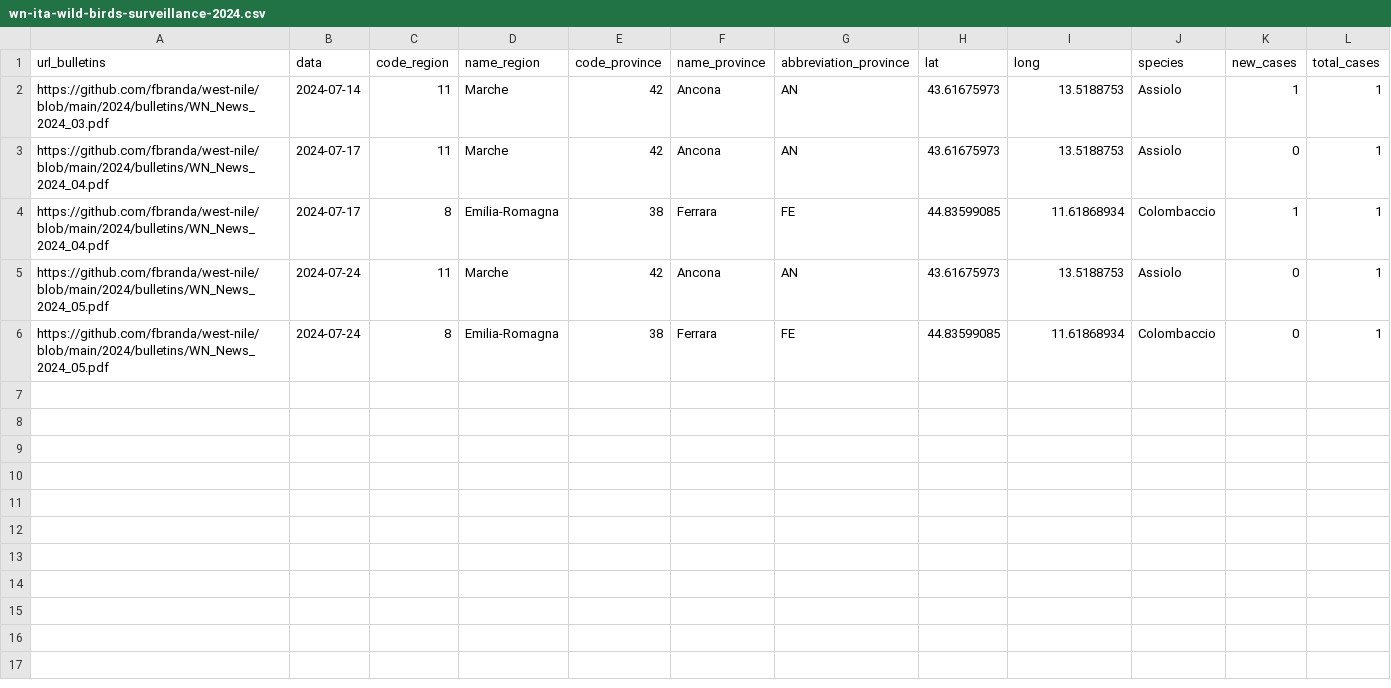
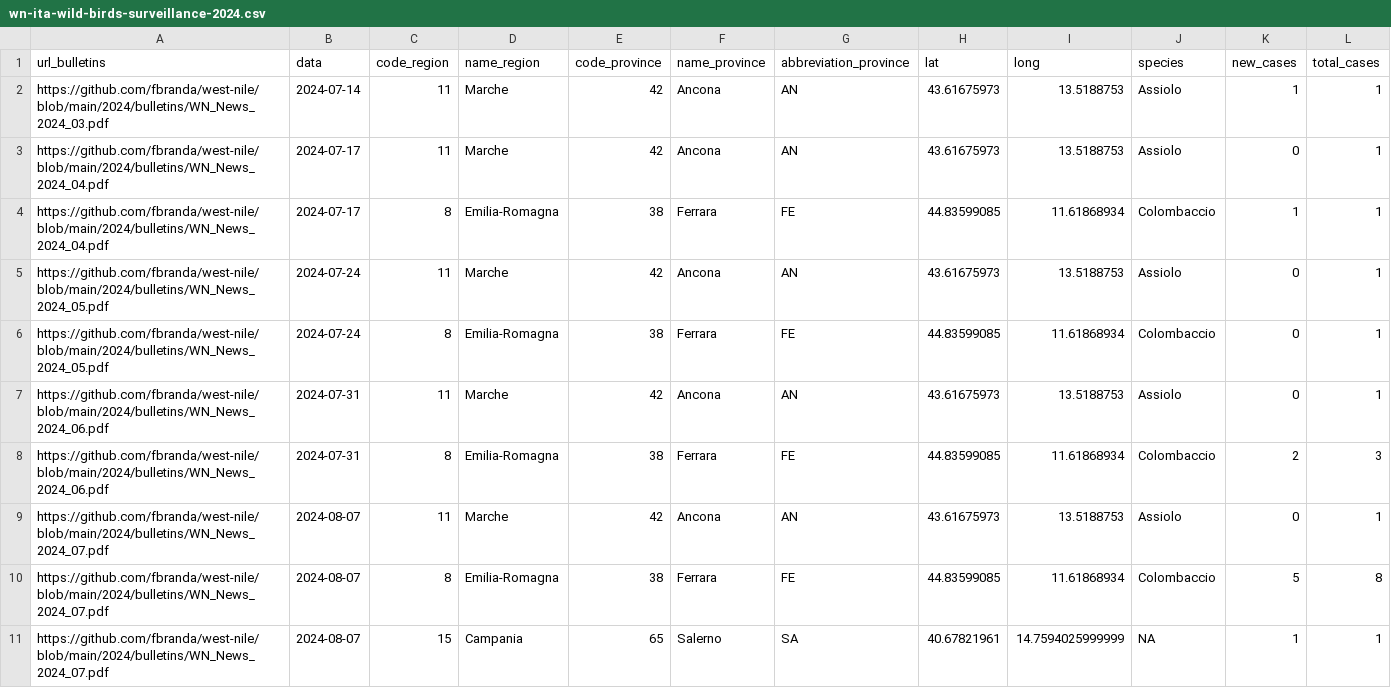
Before and after one commit to fbranda/west-nile, a CSV file: 2024/birds-surveillance/wn-ita-wild-birds-surveillance-2024.csv, drawn as a sheet.

```diff
--- a/2024/birds-surveillance/wn-ita-wild-birds-surveillance-2024.csv
+++ b/2024/birds-surveillance/wn-ita-wild-birds-surveillance-2024.csv
@@ -6 +6,6 @@
 "https://github.com/fbranda/west-nile/blob/main/2024/bulletins/WN_News_2024_05.pdf",2024-07-24,8,"Emilia-Romagna",38,"Ferrara","FE",44.83599085,11.61868934,"Colombaccio",0,1
+"https://github.com/fbranda/west-nile/blob/main/2024/bulletins/WN_News_2024_06.pdf",2024-07-31,11,"Marche",42,"Ancona","AN",43.61675973,13.5188753,"Assiolo",0,1
+"https://github.com/fbranda/west-nile/blob/main/2024/bulletins/WN_News_2024_06.pdf",2024-07-31,8,"Emilia-Romagna",38,"Ferrara","FE",44.83599085,11.61868934,"Colombaccio",2,3
+"https://github.com/fbranda/west-nile/blob/main/2024/bulletins/WN_News_2024_07.pdf",2024-08-07,11,"Marche",42,"Ancona","AN",43.61675973,13.5188753,"Assiolo",0,1
+"https://github.com/fbranda/west-nile/blob/main/2024/bulletins/WN_News_2024_07.pdf",2024-08-07,8,"Emilia-Romagna",38,"Ferrara","FE",44.83599085,11.61868934,"Colombaccio",5,8
+"https://github.com/fbranda/west-nile/blob/main/2024/bulletins/WN_News_2024_07.pdf",2024-08-07,15,"Campania",65,"Salerno","SA",40.67821961,14.7594025999999,NA,1,1
```
Also changed, not shown: 2024/birds-surveillance/wn-ita-target-birds-surveillance-2024.csv.
